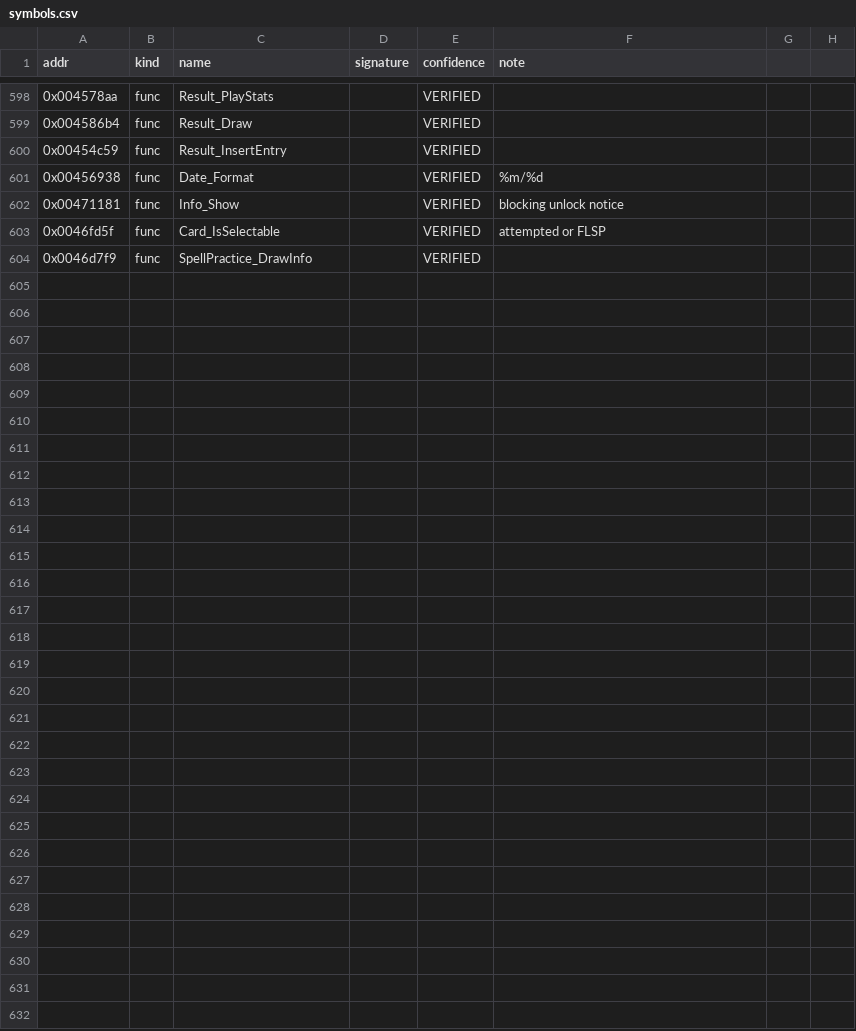
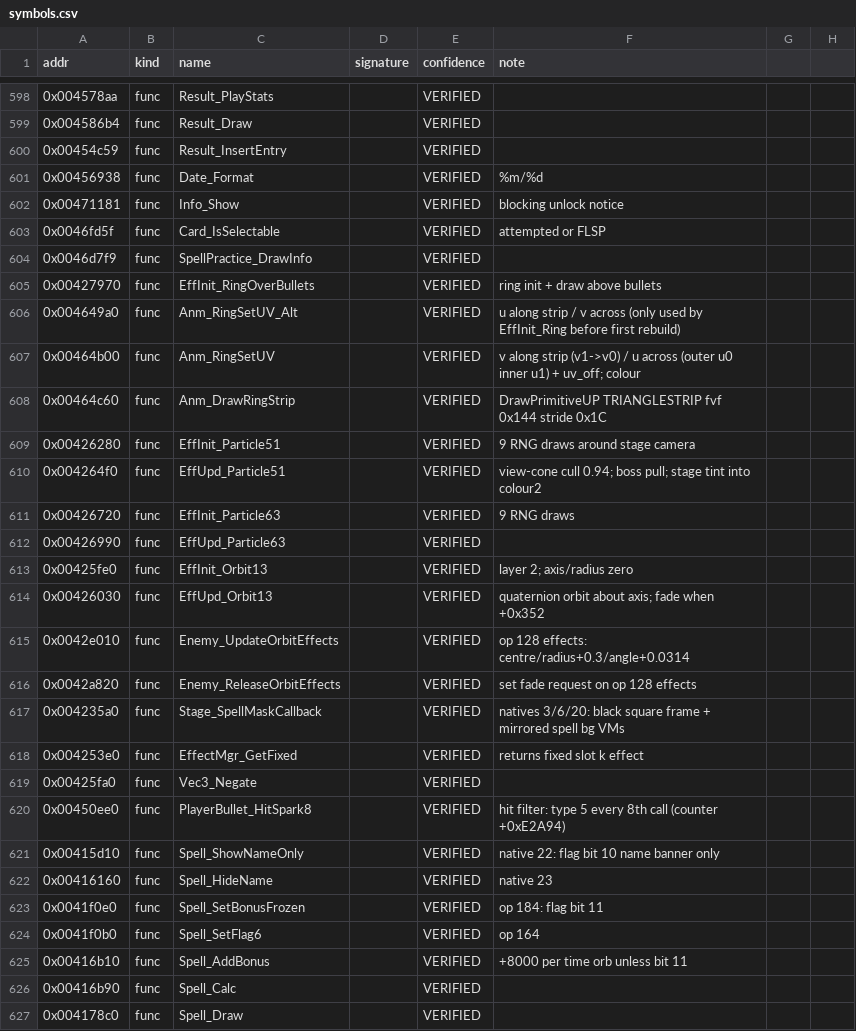
Before and after one commit to kauri-off/th_08, a CSV file: specs/opus/symbols.csv, drawn as a sheet; only a part is shown, gaps mark what is left out.

```diff
--- a/specs/opus/symbols.csv
+++ b/specs/opus/symbols.csv
@@ -604 +604,24 @@ addr,kind,name,signature,confidence,note
 0x0046d7f9,func,SpellPractice_DrawInfo,,VERIFIED,
+0x00427970,func,EffInit_RingOverBullets,,VERIFIED,ring init + draw above bullets
+0x004649a0,func,Anm_RingSetUV_Alt,,VERIFIED,u along strip / v across (only used by EffInit_Ring before first rebuild)
+0x00464b00,func,Anm_RingSetUV,,VERIFIED,v along strip (v1->v0) / u across (outer u0 inner u1) + uv_off; colour
+0x00464c60,func,Anm_DrawRingStrip,,VERIFIED,DrawPrimitiveUP TRIANGLESTRIP fvf 0x144 stride 0x1C
+0x00426280,func,EffInit_Particle51,,VERIFIED,9 RNG draws around stage camera
+0x004264f0,func,EffUpd_Particle51,,VERIFIED,view-cone cull 0.94; boss pull; stage tint into colour2
+0x00426720,func,EffInit_Particle63,,VERIFIED,9 RNG draws
+0x00426990,func,EffUpd_Particle63,,VERIFIED,
+0x00425fe0,func,EffInit_Orbit13,,VERIFIED,layer 2; axis/radius zero
+0x00426030,func,EffUpd_Orbit13,,VERIFIED,quaternion orbit about axis; fade when +0x352
+0x0042e010,func,Enemy_UpdateOrbitEffects,,VERIFIED,op 128 effects: centre/radius+0.3/angle+0.0314
+0x0042a820,func,Enemy_ReleaseOrbitEffects,,VERIFIED,set fade request on op 128 effects
+0x004235a0,func,Stage_SpellMaskCallback,,VERIFIED,natives 3/6/20: black square frame + mirrored spell bg VMs
+0x004253e0,func,EffectMgr_GetFixed,,VERIFIED,returns fixed slot k effect
+0x00425fa0,func,Vec3_Negate,,VERIFIED,
+0x00450ee0,func,PlayerBullet_HitSpark8,,VERIFIED,hit filter: type 5 every 8th call (counter +0xE2A94)
+0x00415d10,func,Spell_ShowNameOnly,,VERIFIED,native 22: flag bit 10 name banner only
+0x00416160,func,Spell_HideName,,VERIFIED,native 23
+0x0041f0e0,func,Spell_SetBonusFrozen,,VERIFIED,op 184: flag bit 11
+0x0041f0b0,func,Spell_SetFlag6,,VERIFIED,op 164
+0x00416b10,func,Spell_AddBonus,,VERIFIED,+8000 per time orb unless bit 11
+0x00416b90,func,Spell_Calc,,VERIFIED,
+0x004178c0,func,Spell_Draw,,VERIFIED,
```
Also changed, not shown: 56 other files.
